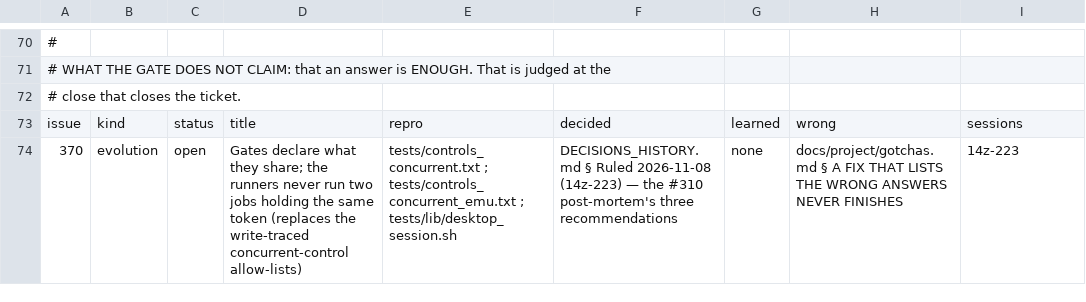
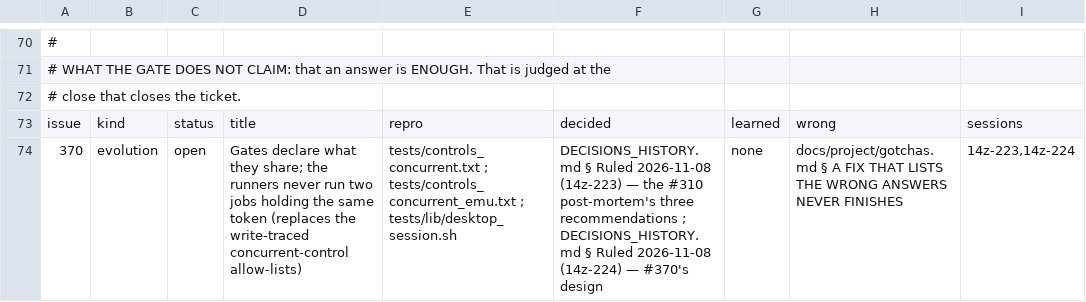
Before and after one commit to DefinitelyFrenchName/VampireSaved, a TSV file: docs/project/tickets.tsv, drawn as a sheet; only a part is shown, gaps mark what is left out; the diff covers the shown part only.

```diff
--- a/docs/project/tickets.tsv
+++ b/docs/project/tickets.tsv
@@ -73,2 +73,2 @@
 issue	kind	status	title	repro	decided	learned	wrong	sessions
-370	evolution	open	Gates declare what they share; the runners never run two jobs holding the same token (replaces the write-traced concurrent-control allow-lists)	tests/controls_concurrent.txt ; tests/controls_concurrent_emu.txt ; tests/lib/desktop_session.sh	DECISIONS_HISTORY.md § Ruled 2026-11-08 (14z-223) — the #310 post-mortem's three recommendations	none	docs/project/gotchas.md § A FIX THAT LISTS THE WRONG ANSWERS NEVER FINISHES	14z-223
+370	evolution	open	Gates declare what they share; the runners never run two jobs holding the same token (replaces the write-traced concurrent-control allow-lists)	tests/controls_concurrent.txt ; tests/controls_concurrent_emu.txt ; tests/lib/desktop_session.sh	DECISIONS_HISTORY.md § Ruled 2026-11-08 (14z-223) — the #310 post-mortem's three recommendations ; DECISIONS_HISTORY.md § Ruled 2026-11-08 (14z-224) — #370's design	none	docs/project/gotchas.md § A FIX THAT LISTS THE WRONG ANSWERS NEVER FINISHES	14z-223,14z-224
```
Also changed, not shown: 5 edited cells elsewhere in this file, 8 other files.
